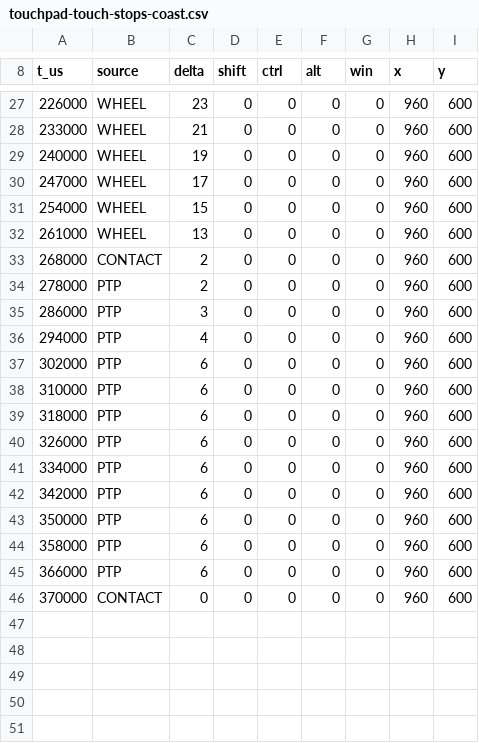
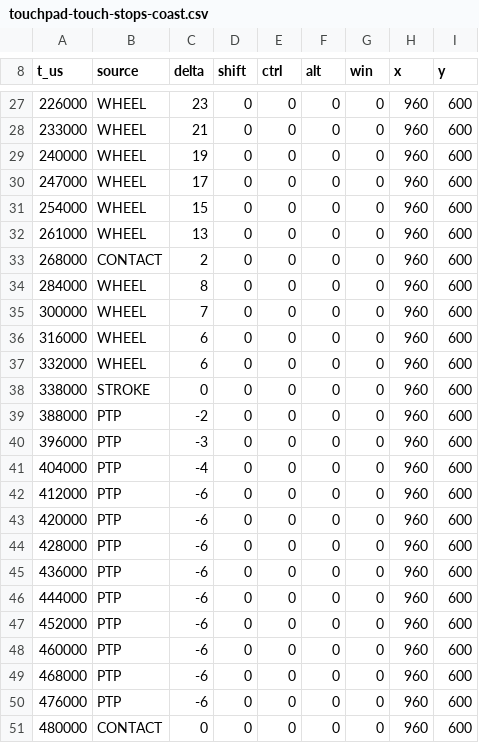
Before and after one commit to mclaurin10/SmoothZoom, a CSV file: bench/gesture-traces/touchpad-touch-stops-coast.csv, drawn as a sheet; only a part is shown, gaps mark what is left out.

```diff
--- a/bench/gesture-traces/touchpad-touch-stops-coast.csv
+++ b/bench/gesture-traces/touchpad-touch-stops-coast.csv
@@ -33,14 +33,19 @@ t_us,source,delta,shift,ctrl,alt,win,x,y
 268000,CONTACT,2,0,0,0,0,960,600
-278000,PTP,2,0,0,0,0,960,600
-286000,PTP,3,0,0,0,0,960,600
-294000,PTP,4,0,0,0,0,960,600
-302000,PTP,6,0,0,0,0,960,600
-310000,PTP,6,0,0,0,0,960,600
-318000,PTP,6,0,0,0,0,960,600
-326000,PTP,6,0,0,0,0,960,600
-334000,PTP,6,0,0,0,0,960,600
-342000,PTP,6,0,0,0,0,960,600
-350000,PTP,6,0,0,0,0,960,600
-358000,PTP,6,0,0,0,0,960,600
-366000,PTP,6,0,0,0,0,960,600
-370000,CONTACT,0,0,0,0,0,960,600
+284000,WHEEL,8,0,0,0,0,960,600
+300000,WHEEL,7,0,0,0,0,960,600
+316000,WHEEL,6,0,0,0,0,960,600
+332000,WHEEL,6,0,0,0,0,960,600
+338000,STROKE,0,0,0,0,0,960,600
+388000,PTP,-2,0,0,0,0,960,600
+396000,PTP,-3,0,0,0,0,960,600
+404000,PTP,-4,0,0,0,0,960,600
+412000,PTP,-6,0,0,0,0,960,600
+420000,PTP,-6,0,0,0,0,960,600
+428000,PTP,-6,0,0,0,0,960,600
+436000,PTP,-6,0,0,0,0,960,600
+444000,PTP,-6,0,0,0,0,960,600
+452000,PTP,-6,0,0,0,0,960,600
+460000,PTP,-6,0,0,0,0,960,600
+468000,PTP,-6,0,0,0,0,960,600
+476000,PTP,-6,0,0,0,0,960,600
+480000,CONTACT,0,0,0,0,0,960,600
```
Also changed, not shown: 12 other files.
